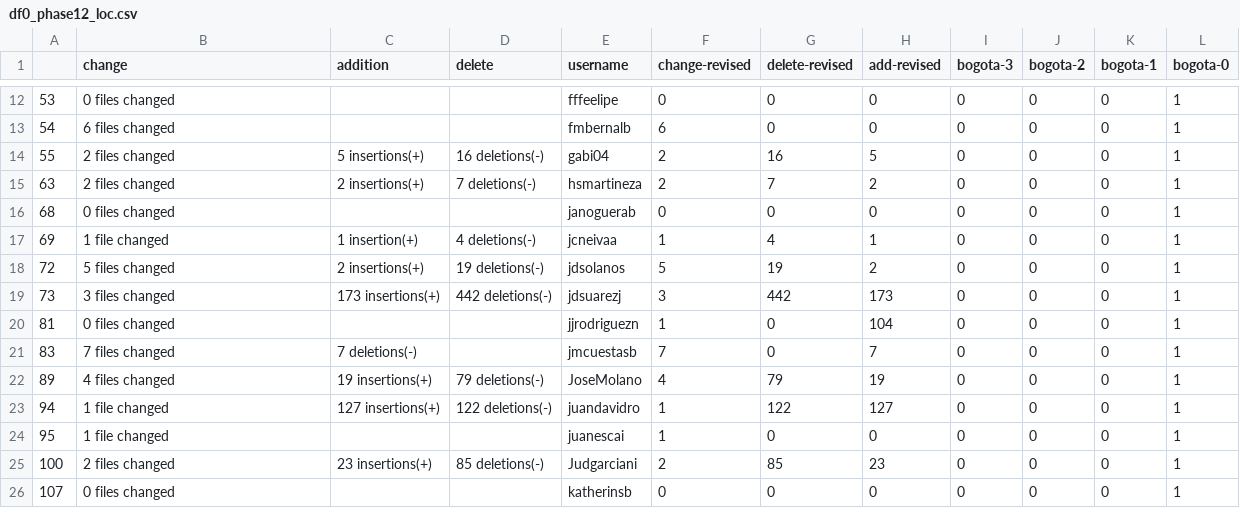
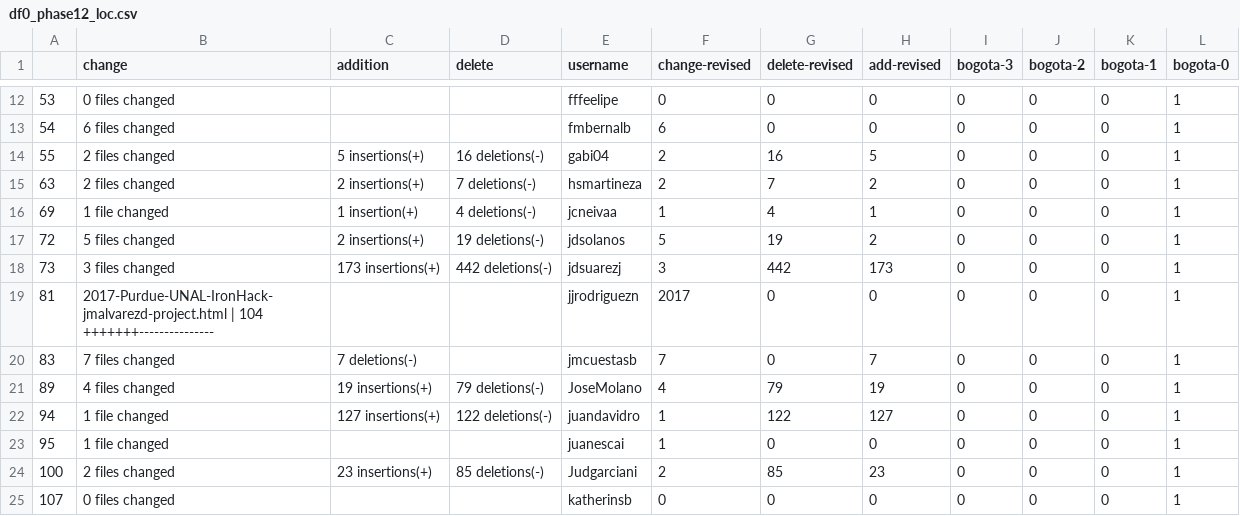
Before and after one commit to ironhacks/spring-2017-analysis, a CSV file: lines-of-code/df0_phase12_loc.csv, drawn as a sheet; only a part is shown, gaps mark what is left out.

```diff
--- a/lines-of-code/df0_phase12_loc.csv
+++ b/lines-of-code/df0_phase12_loc.csv
@@ -15,3 +15,2 @@
 63, 2 files changed, 2 insertions(+), 7 deletions(-),hsmartineza,2,7,2,0,0,0,1
-68, 0 files changed,,,janoguerab,0,0,0,0,0,0,1
 69, 1 file changed, 1 insertion(+), 4 deletions(-),jcneivaa,1,4,1,0,0,0,1
@@ -19,3 +18,3 @@
 73, 3 files changed, 173 insertions(+), 442 deletions(-),jdsuarezj,3,442,173,0,0,0,1
-81, 0 files changed,,,jjrodriguezn,1,0,104,0,0,0,1
+81, 2017-Purdue-UNAL-IronHack-jmalvarezd-project.html |  104 +++++++---------------,,,jjrodriguezn,2017,0,0,0,0,0,1
 83, 7 files changed, 7 deletions(-),,jmcuestasb,7,0,7,0,0,0,1
```
Also changed, not shown: lines-of-code/df0_phase15_loc.csv, lines-of-code/df0_phase23_loc.csv, 7 other files.
